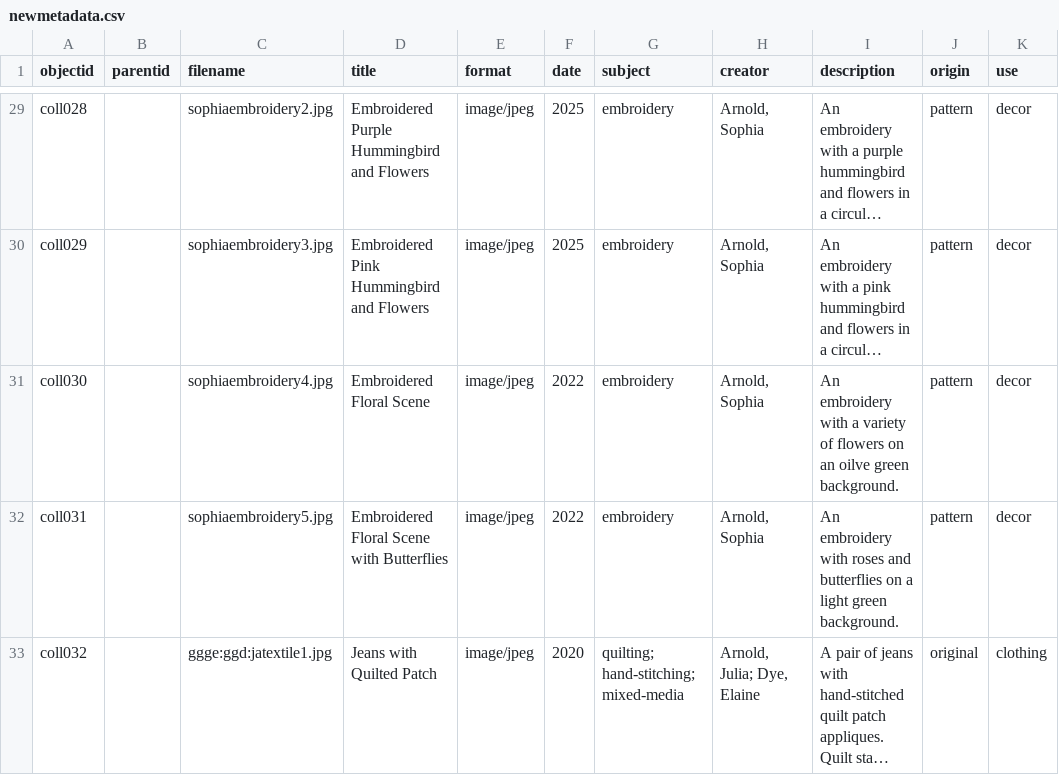
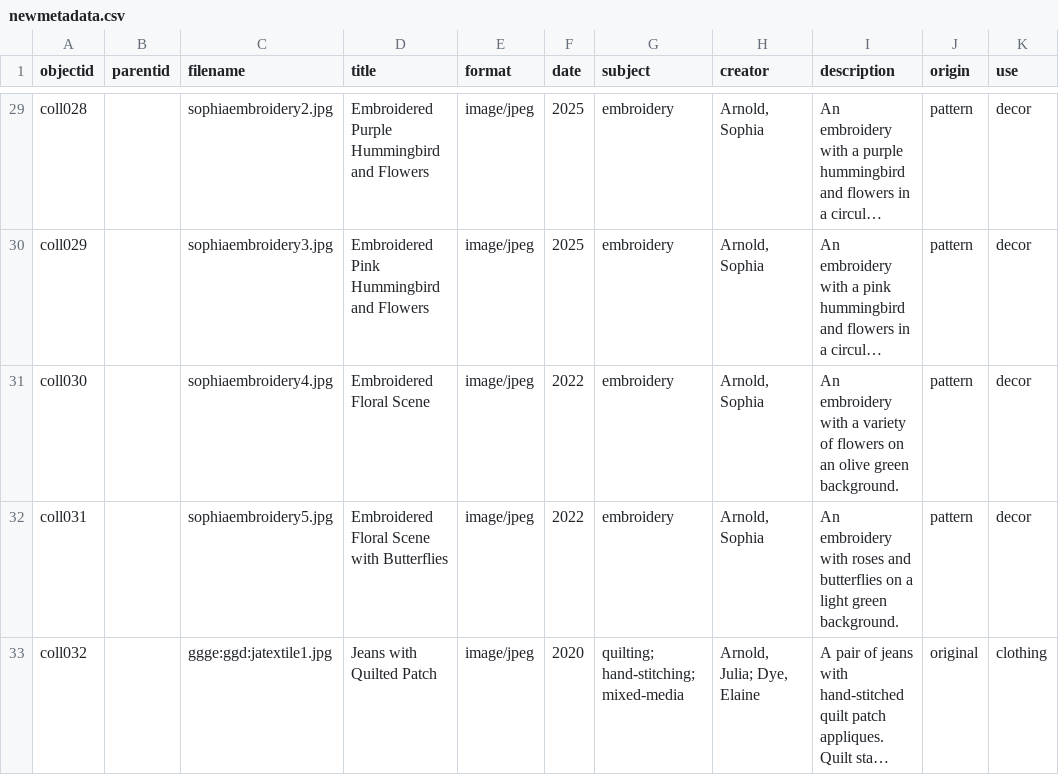
Before and after one commit to jjuliaarnoldd/DigitalLibrariesFinalProject, a CSV file: _data/newmetadata.csv, drawn as a sheet; only a part is shown, gaps mark what is left out; long unchanged cells end in …; the diff names each change by its address in the sheet, - before the commit and + after, or states it on an @@ line.

Commit message:
Update newmetadata.csv

```diff
--- a/_data/newmetadata.csv
+++ b/_data/newmetadata.csv
-I31 (description): …on an oilve green background.
+I31 (description): …on an olive green background.
```
